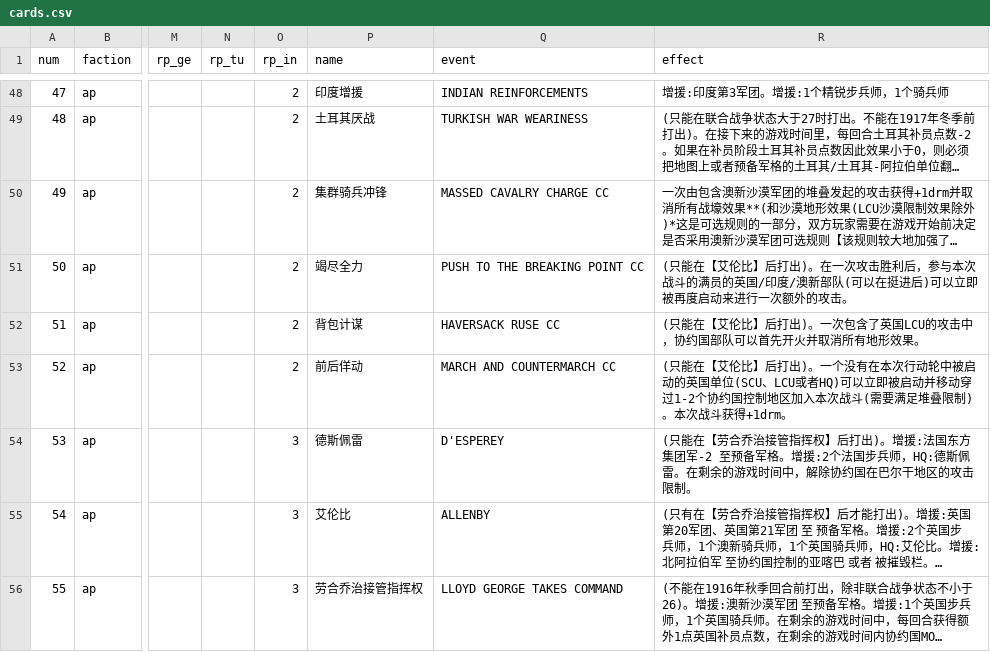
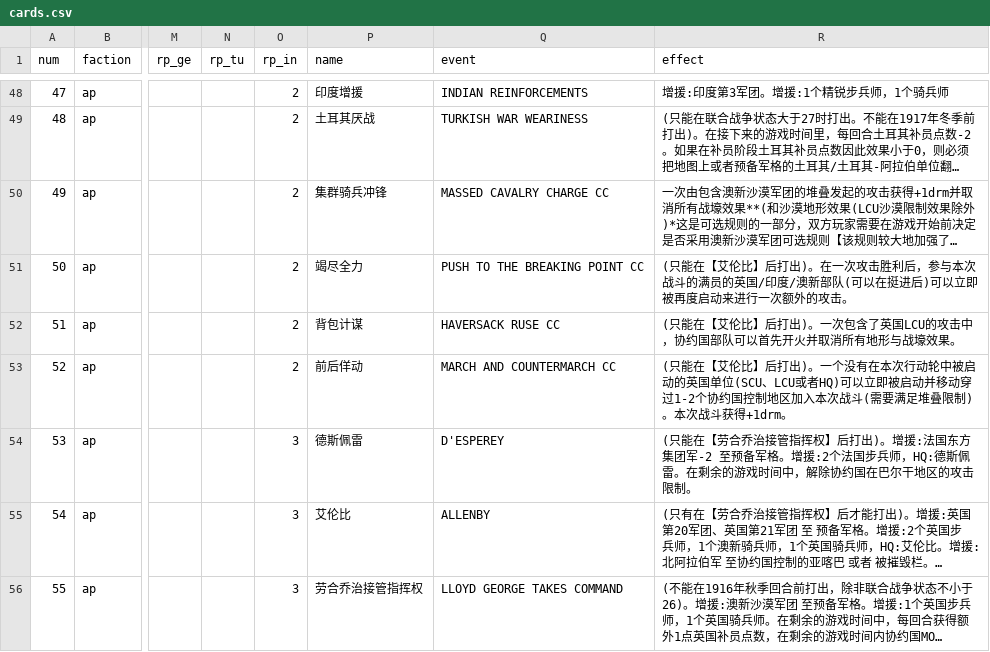
Before and after one commit to GTMDTTKP773/PUG, a CSV file: csv/cards.csv, drawn as a sheet; only a part is shown, gaps mark what is left out; long unchanged cells end in …; the diff names each change by its address in the sheet, - before the commit and + after, or states it on an @@ line.

```diff
--- a/csv/cards.csv
+++ b/csv/cards.csv
-R52 (effect): …所有地形效果。
+R52 (effect): …所有地形与战壕效果。
```
Also changed, not shown: 3 other files.
